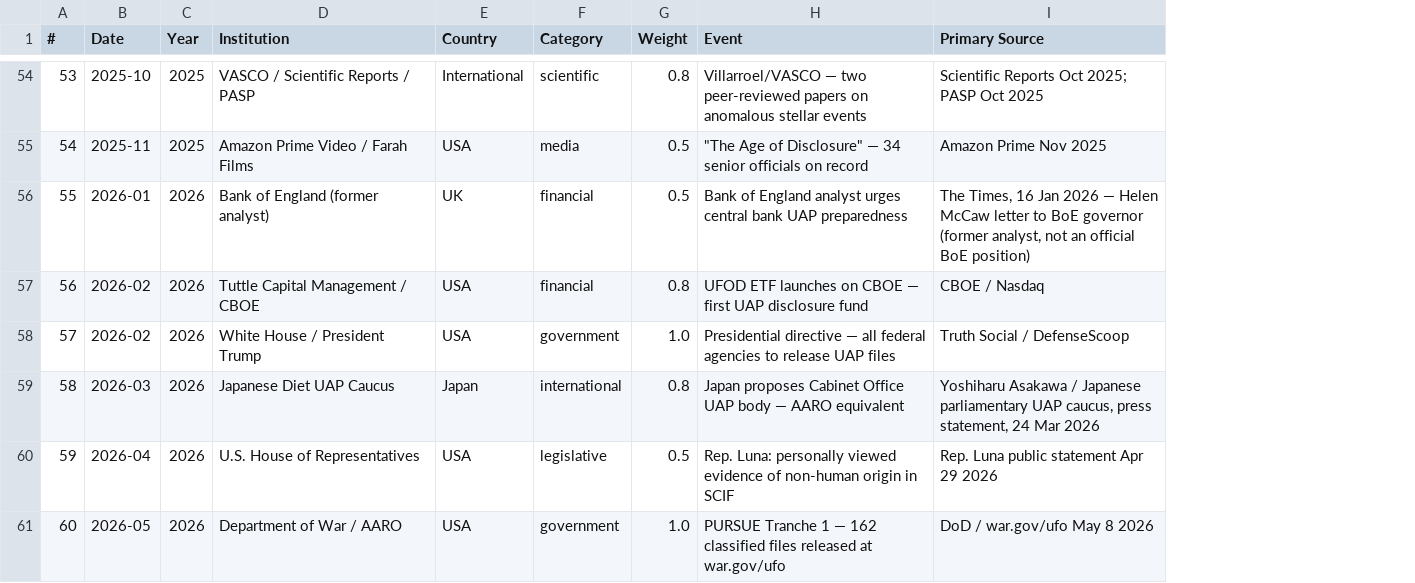
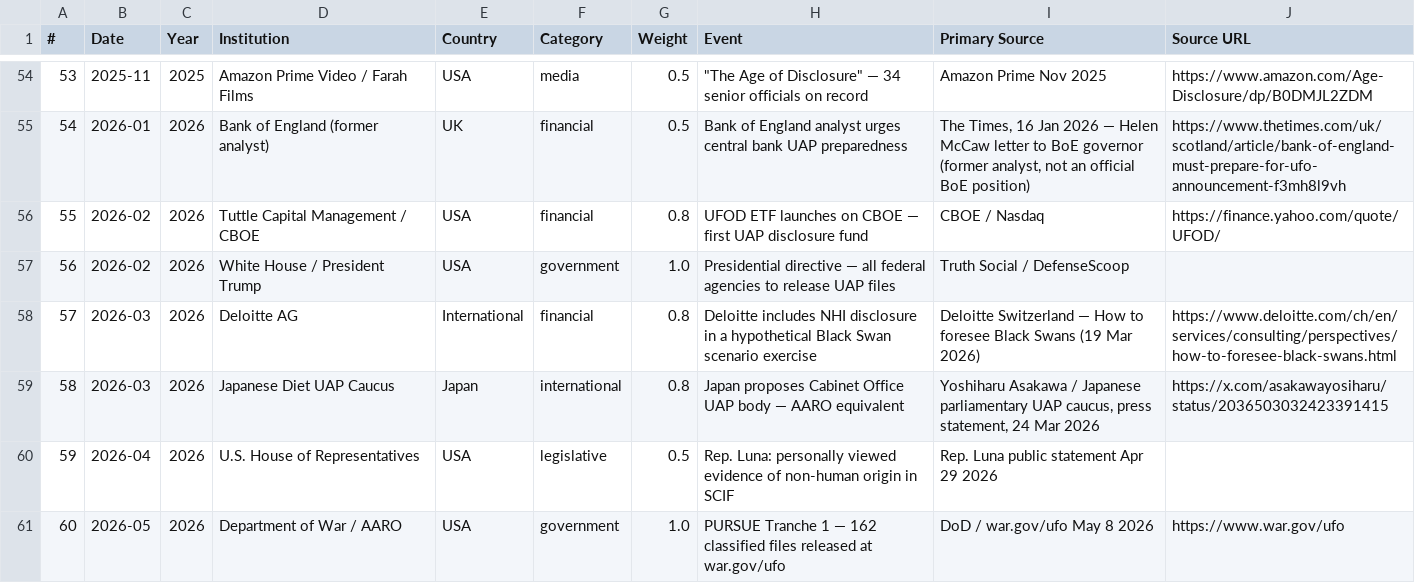
Before and after one commit to lbdgGit/DisclosureHub, a CSV file: disclosure-hub-starter/public/downloads/LBDG-DVI-Dataset.csv, drawn as a sheet; only a part is shown, gaps mark what is left out; the diff covers the shown part only; the diff names each change by its address in the sheet, - before the commit and + after, or states it on an @@ line.

```diff
--- a/disclosure-hub-starter/public/downloads/LBDG-DVI-Dataset.csv
+++ b/disclosure-hub-starter/public/downloads/LBDG-DVI-Dataset.csv
+column J (Source URL), rows 54-61: https://www.amazon.com/Age-Disclosure/dp/B0DMJL2ZDM | https://www.thetimes.com/uk/scotland/article/bank-of-england-must-prepare-for-ufo-announcement-f3mh8l9vh | https://finance.yahoo.com/quote/UFOD/ |  | https://www.deloitte.com/ch/en/services/consulting/perspectives/how-to-foresee-black-swans.html | https://x.com/asakawayosiharu/status/2036503032423391415 |  | https://www.war.gov/ufo
-B54 (Date): 2025-10
+B54 (Date): 2025-11
-D54 (Institution): VASCO / Scientific Reports / PASP
+D54 (Institution): Amazon Prime Video / Farah Films
-E54 (Country): International
+E54 (Country): USA
-F54 (Category): scientific
+F54 (Category): media
-G54 (Weight): 0.8
+G54 (Weight): 0.5
-H54 (Event): Villarroel/VASCO — two peer-reviewed papers on anomalous stellar events
+H54 (Event): "The Age of Disclosure" — 34 senior officials on record
-I54 (Primary Source): Scientific Reports Oct 2025; PASP Oct 2025
+I54 (Primary Source): Amazon Prime Nov 2025
-B55 (Date): 2025-11
+B55 (Date): 2026-01
-C55 (Year): 2025
+C55 (Year): 2026
-D55 (Institution): Amazon Prime Video / Farah Films
+D55 (Institution): Bank of England (former analyst)
-E55 (Country): USA
+E55 (Country): UK
-F55 (Category): media
+F55 (Category): financial
-H55 (Event): "The Age of Disclosure" — 34 senior officials on record
+H55 (Event): Bank of England analyst urges central bank UAP preparedness
-I55 (Primary Source): Amazon Prime Nov 2025
+I55 (Primary Source): The Times, 16 Jan 2026 — Helen McCaw letter to BoE governor (former analyst, not an official BoE position)
-B56 (Date): 2026-01
+B56 (Date): 2026-02
-D56 (Institution): Bank of England (former analyst)
+D56 (Institution): Tuttle Capital Management / CBOE
-E56 (Country): UK
+E56 (Country): USA
-G56 (Weight): 0.5
+G56 (Weight): 0.8
-H56 (Event): Bank of England analyst urges central bank UAP preparedness
+H56 (Event): UFOD ETF launches on CBOE — first UAP disclosure fund
-I56 (Primary Source): The Times, 16 Jan 2026 — Helen McCaw letter to BoE governor (former analyst, not an official BoE position)
+I56 (Primary Source): CBOE / Nasdaq
-D57 (Institution): Tuttle Capital Management / CBOE
+D57 (Institution): White House / President Trump
-F57 (Category): financial
+F57 (Category): government
-G57 (Weight): 0.8
+G57 (Weight): 1.0
-H57 (Event): UFOD ETF launches on CBOE — first UAP disclosure fund
+H57 (Event): Presidential directive — all federal agencies to release UAP files
-I57 (Primary Source): CBOE / Nasdaq
+I57 (Primary Source): Truth Social / DefenseScoop
-B58 (Date): 2026-02
+B58 (Date): 2026-03
-D58 (Institution): White House / President Trump
+D58 (Institution): Deloitte AG
-E58 (Country): USA
+E58 (Country): International
-F58 (Category): government
+F58 (Category): financial
-G58 (Weight): 1.0
+G58 (Weight): 0.8
-H58 (Event): Presidential directive — all federal agencies to release UAP files
+H58 (Event): Deloitte includes NHI disclosure in a hypothetical Black Swan scenario exercise
-I58 (Primary Source): Truth Social / DefenseScoop
+I58 (Primary Source): Deloitte Switzerland — How to foresee Black Swans (19 Mar 2026)
```
Also changed, not shown: 44 edited cells elsewhere in this file, disclosure-hub-starter/public/downloads/LBDG-DVI-Dataset(1).csv, 10 other files.
